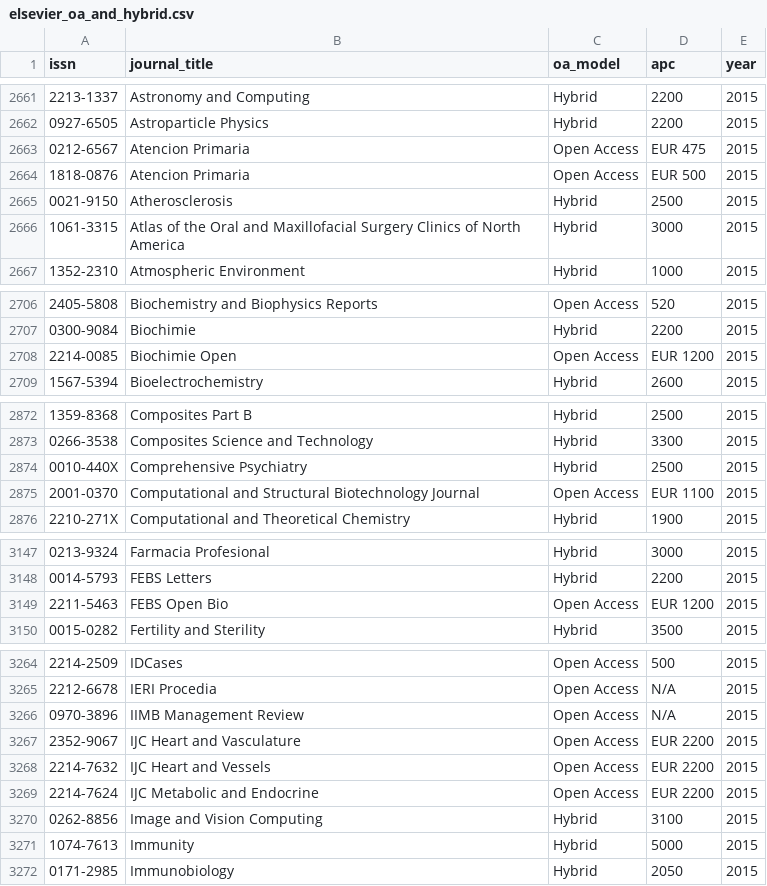
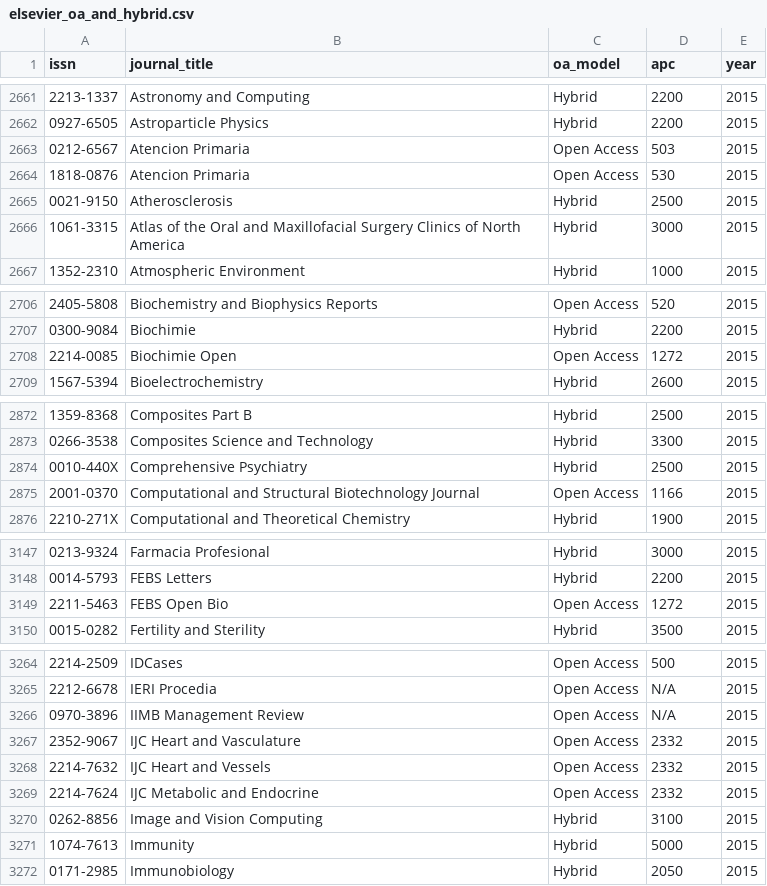
Before and after one commit to lmatthia/publisher-oa-portfolios, a CSV file: elsevier_oa_and_hybrid.csv, drawn as a sheet; only a part is shown, gaps mark what is left out; the diff covers the shown part only.

Commit message:
Normalized 2015 currencies

```diff
--- a/elsevier_oa_and_hybrid.csv
+++ b/elsevier_oa_and_hybrid.csv
@@ -2662,4 +2662,4 @@
 0927-6505;Astroparticle Physics;Hybrid;2200;2015
-0212-6567;Atencion Primaria;Open Access;EUR 475;2015
-1818-0876;Atencion Primaria;Open Access;EUR 500;2015
+0212-6567;Atencion Primaria;Open Access;503;2015
+1818-0876;Atencion Primaria;Open Access;530;2015
 0021-9150;Atherosclerosis;Hybrid;2500;2015
@@ -2707,3 +2707,3 @@
 0300-9084;Biochimie;Hybrid;2200;2015
-2214-0085;Biochimie Open;Open Access;EUR 1200;2015
+2214-0085;Biochimie Open;Open Access;1272;2015
 1567-5394;Bioelectrochemistry;Hybrid;2600;2015
@@ -2874,3 +2874,3 @@
 0010-440X;Comprehensive Psychiatry;Hybrid;2500;2015
-2001-0370;Computational and Structural Biotechnology Journal;Open Access;EUR 1100;2015
+2001-0370;Computational and Structural Biotechnology Journal;Open Access;1166;2015
 2210-271X;Computational and Theoretical Chemistry;Hybrid;1900;2015
@@ -3148,3 +3148,3 @@
 0014-5793;FEBS Letters;Hybrid;2200;2015
-2211-5463;FEBS Open Bio;Open Access;EUR 1200;2015
+2211-5463;FEBS Open Bio;Open Access;1272;2015
 0015-0282;Fertility and Sterility;Hybrid;3500;2015
@@ -3266,5 +3266,5 @@
 0970-3896;IIMB Management Review;Open Access;N/A;2015
-2352-9067;IJC Heart and Vasculature;Open Access;EUR 2200;2015
-2214-7632;IJC Heart and Vessels;Open Access;EUR 2200;2015
-2214-7624;IJC Metabolic and Endocrine;Open Access;EUR 2200;2015
+2352-9067;IJC Heart and Vasculature;Open Access;2332;2015
+2214-7632;IJC Heart and Vessels;Open Access;2332;2015
+2214-7624;IJC Metabolic and Endocrine;Open Access;2332;2015
 0262-8856;Image and Vision Computing;Hybrid;3100;2015
```
Also changed, not shown: 4 edited cells elsewhere in this file.
